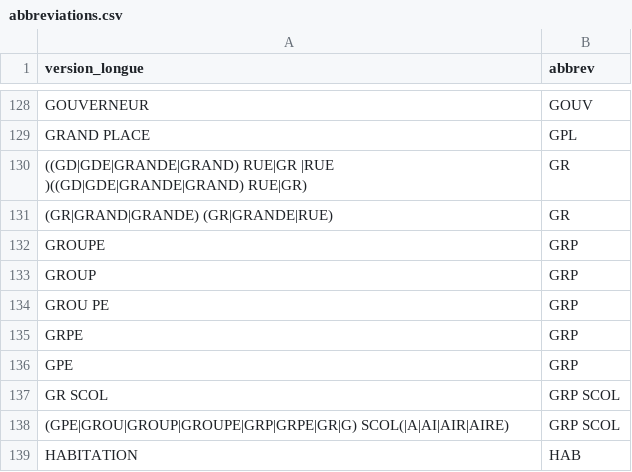
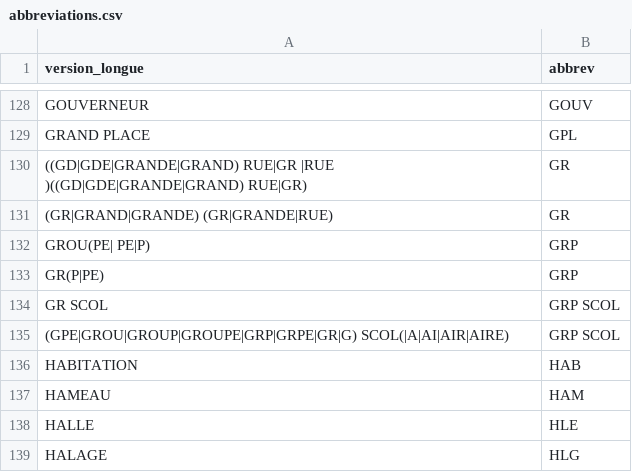
Before and after one commit to etalab/ban-data, a CSV file: data/abbreviations.csv, drawn as a sheet; only a part is shown, gaps mark what is left out; the shorter side is filled out with more unchanged rows.

Commit message:
GROUPE et variantes

```diff
--- a/data/abbreviations.csv
+++ b/data/abbreviations.csv
@@ -131,7 +131,4 @@ GRAND PLACE,GPL
 (GR|GRAND|GRANDE) (GR|GRANDE|RUE),GR
-GROUPE,GRP
-GROUP,GRP
-GROU PE,GRP
-GRPE,GRP
-GPE,GRP
+GROU(PE| PE|P),GRP
+GR(P|PE),GRP
 GR SCOL,GRP SCOL
```
